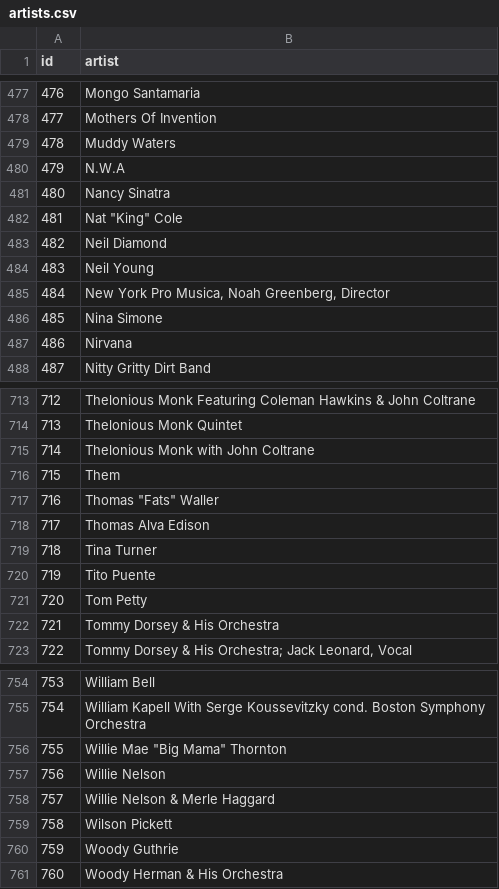
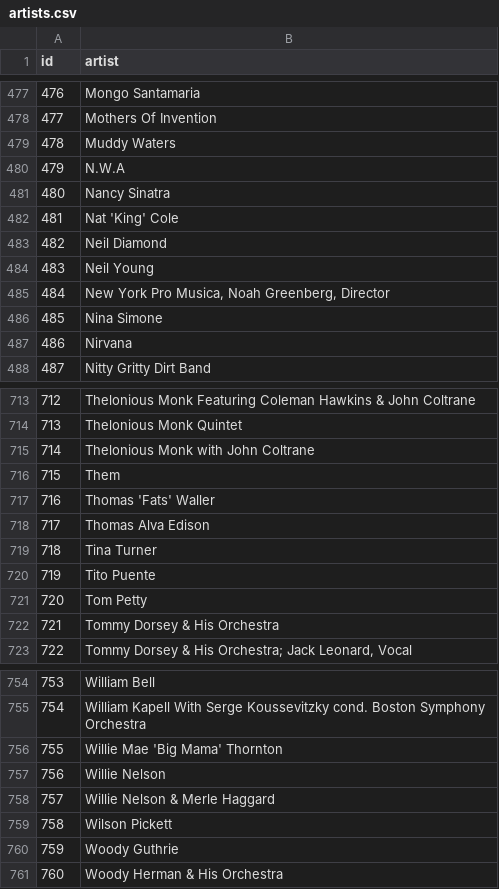
Before and after one commit to JensStevens/Grammy-API, a CSV file: csv/artists.csv, drawn as a sheet; only a part is shown, gaps mark what is left out; the diff covers the shown part only.

```diff
--- a/csv/artists.csv
+++ b/csv/artists.csv
@@ -481,3 +481,3 @@ id,artist
 480,Nancy Sinatra
-481,"Nat ""King"" Cole"
+481,"Nat 'King' Cole"
 482,Neil Diamond
@@ -716,3 +716,3 @@ id,artist
 715,Them
-716,"Thomas ""Fats"" Waller"
+716,"Thomas 'Fats' Waller"
 717,Thomas Alva Edison
@@ -755,3 +755,3 @@ id,artist
 754,William Kapell With Serge Koussevitzky cond. Boston Symphony Orchestra
-755,"Willie Mae ""Big Mama"" Thornton"
+755,"Willie Mae 'Big Mama' Thornton"
 756,Willie Nelson
```
Also changed, not shown: 6 edited cells elsewhere in this file, 5 other files.
